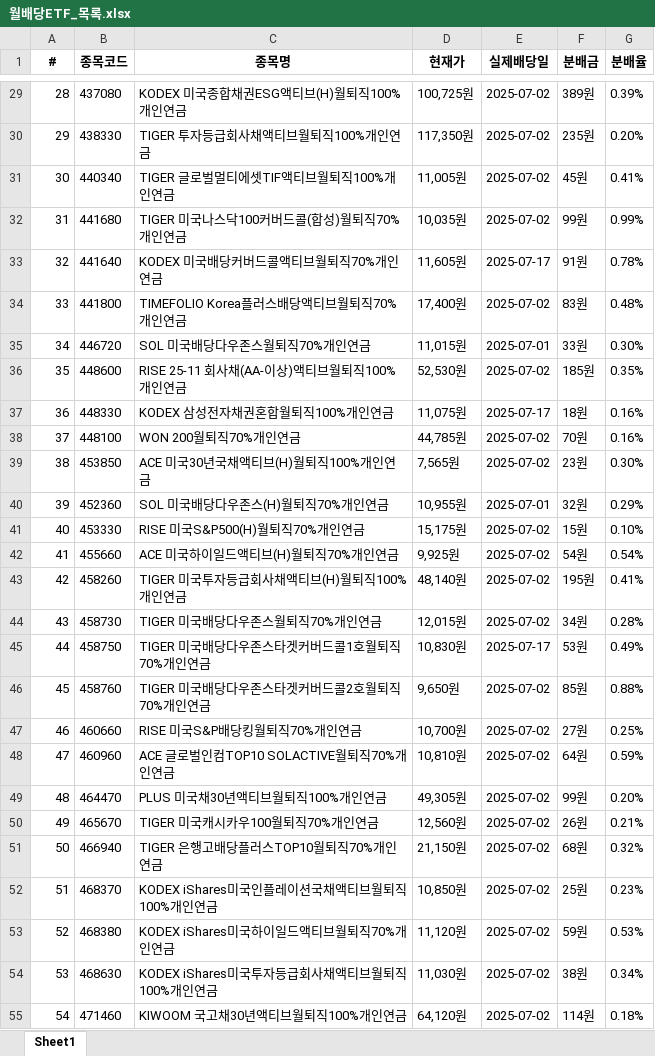
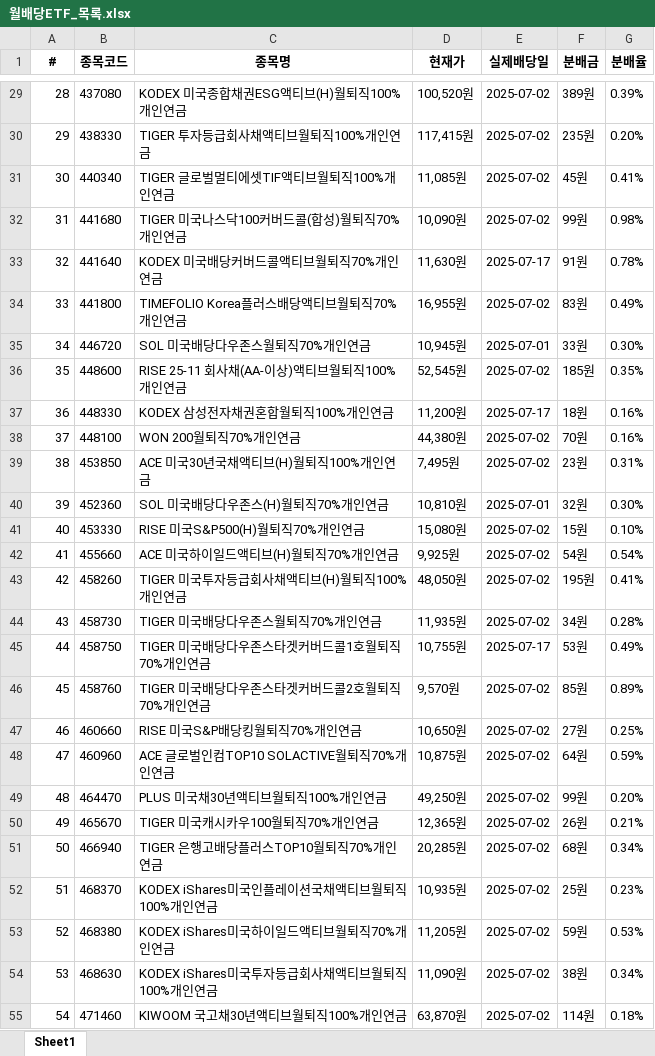
Before and after one commit to aceofmath/my-python, an Excel workbook: 월배당ETF_목록.xlsx, sheet Sheet1, drawn as a sheet; only a part is shown, gaps mark what is left out; values as stored, in another font and other column widths than the file's, no borders; the diff covers the shown part only; the diff names each change by its address in the sheet, - before the commit and + after, or states it on an @@ line.

```diff
--- a/월배당ETF_목록.xlsx (sheet Sheet1)
+++ b/월배당ETF_목록.xlsx (sheet Sheet1)
-D29 (현재가): 100,725원
+D29 (현재가): 100,520원
-D30 (현재가): 117,350원
+D30 (현재가): 117,415원
-D31 (현재가): 11,005원
+D31 (현재가): 11,085원
-D32 (현재가): 10,035원
+D32 (현재가): 10,090원
-G32 (분배율): 0.99%
+G32 (분배율): 0.98%
-D33 (현재가): 11,605원
+D33 (현재가): 11,630원
-D34 (현재가): 17,400원
+D34 (현재가): 16,955원
-G34 (분배율): 0.48%
+G34 (분배율): 0.49%
-D35 (현재가): 11,015원
+D35 (현재가): 10,945원
-D36 (현재가): 52,530원
+D36 (현재가): 52,545원
-D37 (현재가): 11,075원
+D37 (현재가): 11,200원
-D38 (현재가): 44,785원
+D38 (현재가): 44,380원
-D39 (현재가): 7,565원
+D39 (현재가): 7,495원
-G39 (분배율): 0.30%
+G39 (분배율): 0.31%
-D40 (현재가): 10,955원
+D40 (현재가): 10,810원
-G40 (분배율): 0.29%
+G40 (분배율): 0.30%
-D41 (현재가): 15,175원
+D41 (현재가): 15,080원
-D43 (현재가): 48,140원
+D43 (현재가): 48,050원
-D44 (현재가): 12,015원
+D44 (현재가): 11,935원
-D45 (현재가): 10,830원
+D45 (현재가): 10,755원
-D46 (현재가): 9,650원
+D46 (현재가): 9,570원
-G46 (분배율): 0.88%
+G46 (분배율): 0.89%
-D47 (현재가): 10,700원
+D47 (현재가): 10,650원
-D48 (현재가): 10,810원
+D48 (현재가): 10,875원
-D49 (현재가): 49,305원
+D49 (현재가): 49,250원
-D50 (현재가): 12,560원
+D50 (현재가): 12,365원
-D51 (현재가): 21,150원
+D51 (현재가): 20,285원
-G51 (분배율): 0.32%
+G51 (분배율): 0.34%
-D52 (현재가): 10,850원
+D52 (현재가): 10,935원
-D53 (현재가): 11,120원
+D53 (현재가): 11,205원
-D54 (현재가): 11,030원
+D54 (현재가): 11,090원
-D55 (현재가): 64,120원
+D55 (현재가): 63,870원
```
Also changed, not shown: 2 added rows, 135 edited cells and row numbers in column A elsewhere in this sheet, 27 other files.
